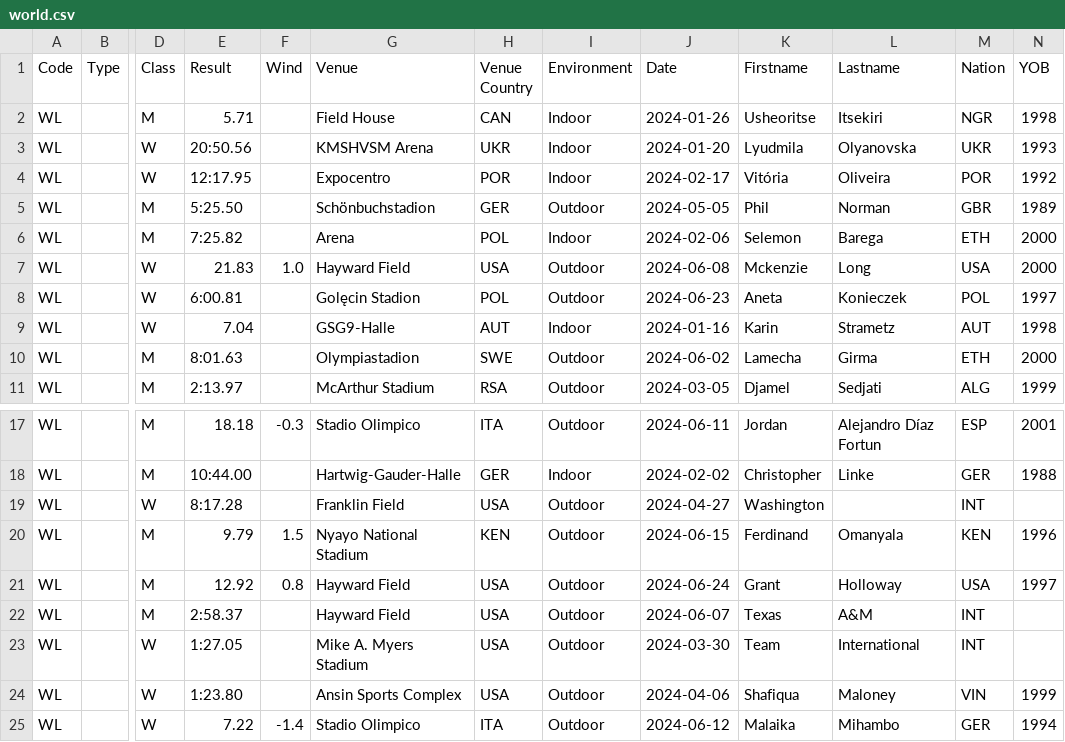
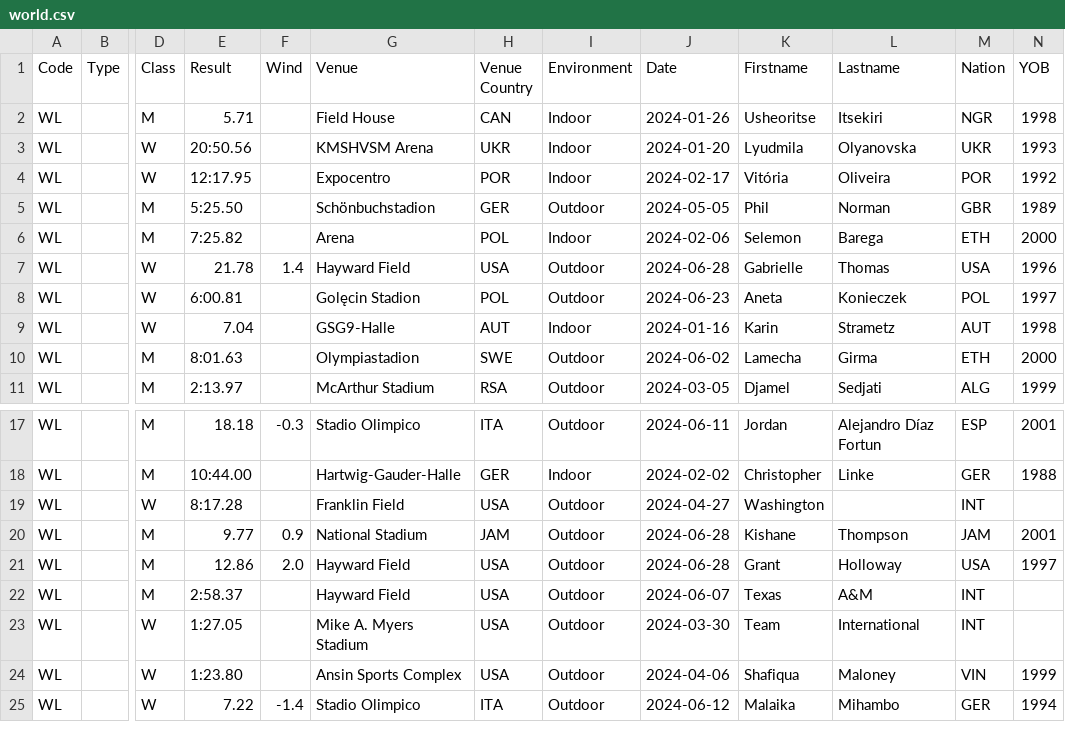
Before and after one commit to nimarion/records, a CSV file: leads/senior/world.csv, drawn as a sheet; only a part is shown, gaps mark what is left out; the diff names each change by its address in the sheet, - before the commit and + after, or states it on an @@ line.

```diff
--- a/leads/senior/world.csv
+++ b/leads/senior/world.csv
-E7 (Result): 21.83
+E7 (Result): 21.78
-F7 (Wind): 1.0
+F7 (Wind): 1.4
-J7 (Date): 2024-06-08
+J7 (Date): 2024-06-28
-K7 (Firstname): Mckenzie
+K7 (Firstname): Gabrielle
-L7 (Lastname): Long
+L7 (Lastname): Thomas
-N7 (YOB): 2000
+N7 (YOB): 1996
-E20 (Result): 9.79
+E20 (Result): 9.77
-F20 (Wind): 1.5
+F20 (Wind): 0.9
-G20 (Venue): Nyayo National Stadium
+G20 (Venue): National Stadium
-H20 (Venue Country): KEN
+H20 (Venue Country): JAM
-J20 (Date): 2024-06-15
+J20 (Date): 2024-06-28
-K20 (Firstname): Ferdinand
+K20 (Firstname): Kishane
-L20 (Lastname): Omanyala
+L20 (Lastname): Thompson
-M20 (Nation): KEN
+M20 (Nation): JAM
-N20 (YOB): 1996
+N20 (YOB): 2001
-E21 (Result): 12.92
+E21 (Result): 12.86
-F21 (Wind): 0.8
+F21 (Wind): 2.0
-J21 (Date): 2024-06-24
+J21 (Date): 2024-06-28
```
Also changed, not shown: leads/senior/area.csv, leads/senior/germany.csv, 2 other files.
